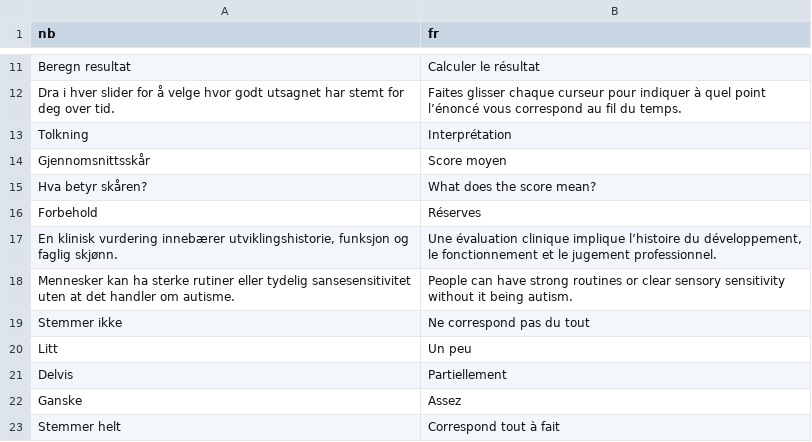
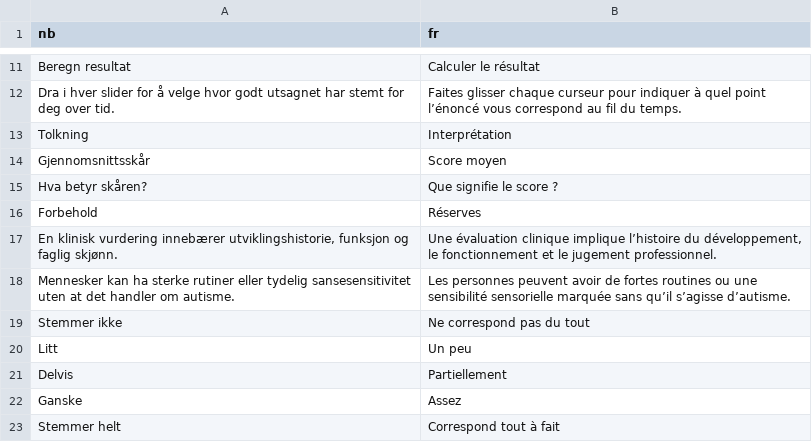
Before and after one commit to rolfmblindgren/autisme-test, a CSV file: content/translations/translation_fr.csv, drawn as a sheet; only a part is shown, gaps mark what is left out; the diff covers the shown part only.

```diff
--- a/content/translations/translation_fr.csv
+++ b/content/translations/translation_fr.csv
@@ -14,6 +14,6 @@
 "Gjennomsnittsskår","Score moyen"
-"Hva betyr skåren?","What does the score mean?"
+"Hva betyr skåren?","Que signifie le score ?"
 "Forbehold","Réserves"
 "En klinisk vurdering innebærer utviklingshistorie, funksjon og faglig skjønn.","Une évaluation clinique implique l’histoire du développement, le fonctionnement et le jugement professionnel."
-"Mennesker kan ha sterke rutiner eller tydelig sansesensitivitet uten at det handler om autisme.","People can have strong routines or clear sensory sensitivity without it being autism."
+"Mennesker kan ha sterke rutiner eller tydelig sansesensitivitet uten at det handler om autisme.","Les personnes peuvent avoir de fortes routines ou une sensibilité sensorielle marquée sans qu’il s’agisse d’autisme."
 "Stemmer ikke","Ne correspond pas du tout"
```
Also changed, not shown: 25 edited cells elsewhere in this file.
